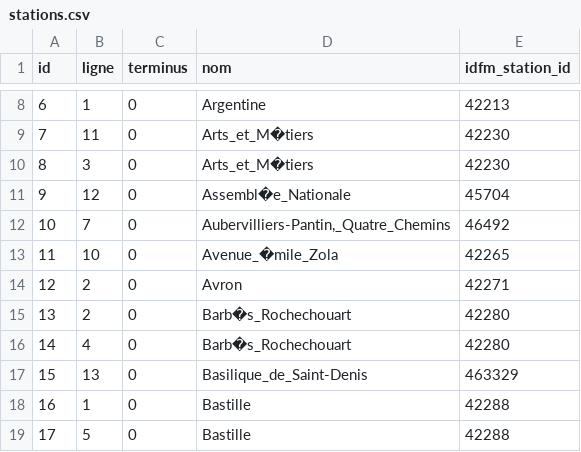
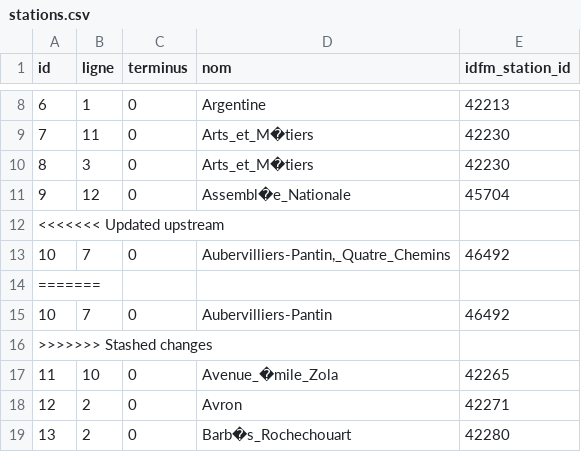
Before and after one commit to Jouca/SAE2_01-Metro, a CSV file: data/stations.csv, drawn as a sheet; only a part is shown, gaps mark what is left out; the shorter side is filled out with more unchanged rows; the diff names each change by its address in the sheet, - before the commit and + after, or states it on an @@ line.

```diff
--- a/data/stations.csv
+++ b/data/stations.csv
+row 12: <<<<<<< Updated upstream
+row 14: =======
+row 15: 10 | 7 | 0 | Aubervilliers-Pantin | 46492
+row 16: >>>>>>> Stashed changes
```
Also changed, not shown: data/relations.csv, 37 other files.
